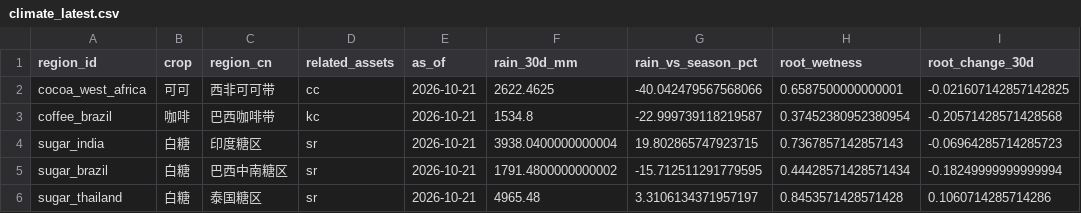
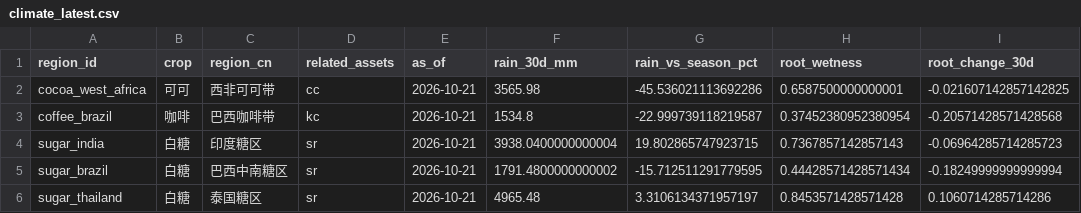
Before and after one commit to JunyiWu97/cross-asset-structure-monitor, a CSV file: data/climate_latest.csv, drawn as a sheet; only a part is shown; the diff names each change by its address in the sheet, - before the commit and + after, or states it on an @@ line.

```diff
--- a/data/climate_latest.csv
+++ b/data/climate_latest.csv
-F2 (rain_30d_mm): 2622.4625
+F2 (rain_30d_mm): 3565.98
-G2 (rain_vs_season_pct): -40.042479567568066
+G2 (rain_vs_season_pct): -45.536021113692286
```
Also changed, not shown: data/climate/points/civ_san_pedro.csv, data/history_public/brn.csv, 11 other files.
